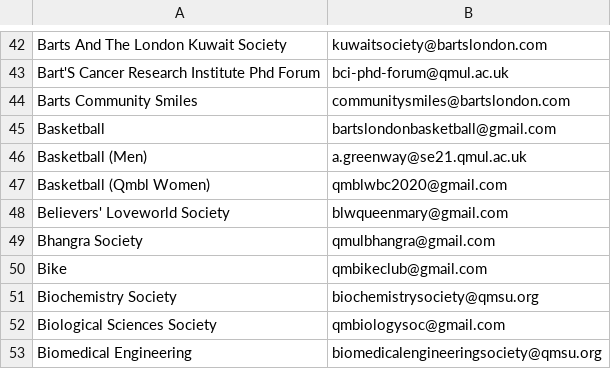
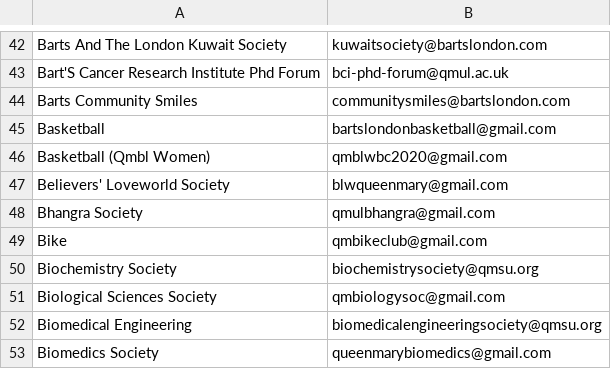
Before and after one commit to kcsoc/society-email-scrape, a CSV file: docs/output/qmul.csv, drawn as a sheet; only a part is shown, gaps mark what is left out; the shorter side is filled out with more unchanged rows.

```diff
--- a/docs/output/qmul.csv
+++ b/docs/output/qmul.csv
@@ -45,3 +45,2 @@ Barts Community Smiles, communitysmiles@bartslondon.com
 Basketball, bartslondonbasketball@gmail.com
-Basketball (Men), a.greenway@se21.qmul.ac.uk
 Basketball (Qmbl Women), qmblwbc2020@gmail.com
```
Also changed, not shown: docs/output/cardiff.csv.
